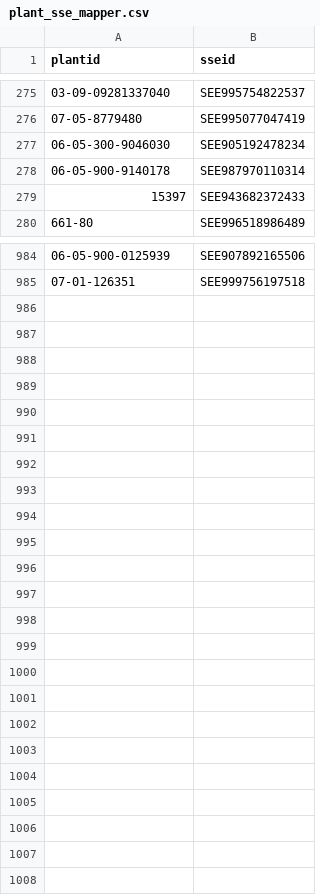
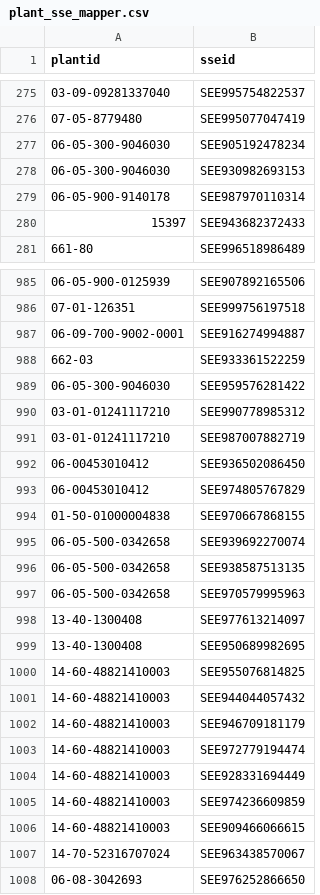
Before and after one commit to sidietz/plantwatch-data, a CSV file: basic/plant_sse_mapper.csv, drawn as a sheet; only a part is shown, gaps mark what is left out; the diff covers the shown part only.

Commit message:
add plants to mapping

```diff
--- a/basic/plant_sse_mapper.csv
+++ b/basic/plant_sse_mapper.csv
@@ -277,2 +277,3 @@ plantid,sseid
 06-05-300-9046030,SEE905192478234
+06-05-300-9046030,SEE930982693153
 06-05-900-9140178,SEE987970110314
@@ -985 +986,23 @@ plantid,sseid
 07-01-126351,SEE999756197518
+06-09-700-9002-0001,SEE916274994887
+662-03,SEE933361522259
+06-05-300-9046030,SEE959576281422
+03-01-01241117210,SEE990778985312
+03-01-01241117210,SEE987007882719
+06-00453010412,SEE936502086450
+06-00453010412,SEE974805767829
+01-50-01000004838,SEE970667868155
+06-05-500-0342658,SEE939692270074
+06-05-500-0342658,SEE938587513135
+06-05-500-0342658,SEE970579995963
+13-40-1300408,SEE977613214097
+13-40-1300408,SEE950689982695
+14-60-48821410003,SEE955076814825
+14-60-48821410003,SEE944044057432
+14-60-48821410003,SEE946709181179
+14-60-48821410003,SEE972779194474
+14-60-48821410003,SEE928331694449
+14-60-48821410003,SEE974236609859
+14-60-48821410003,SEE909466066615
+14-70-52316707024,SEE963438570067
+06-08-3042693,SEE976252866650
```
Also changed, not shown: 1 moved row and 27 edited cells elsewhere in this file, 1 other file.
